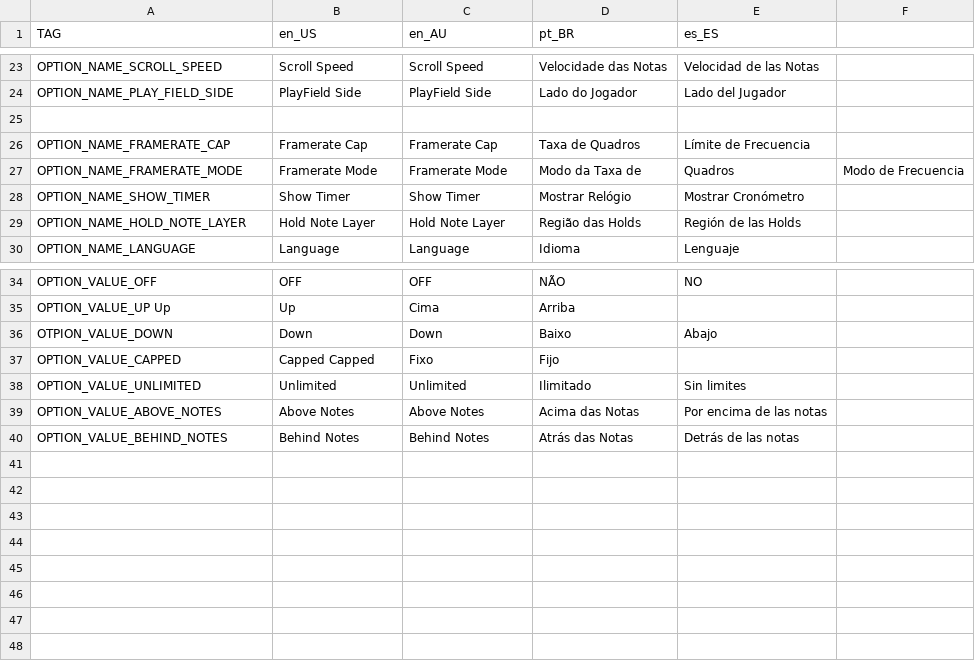
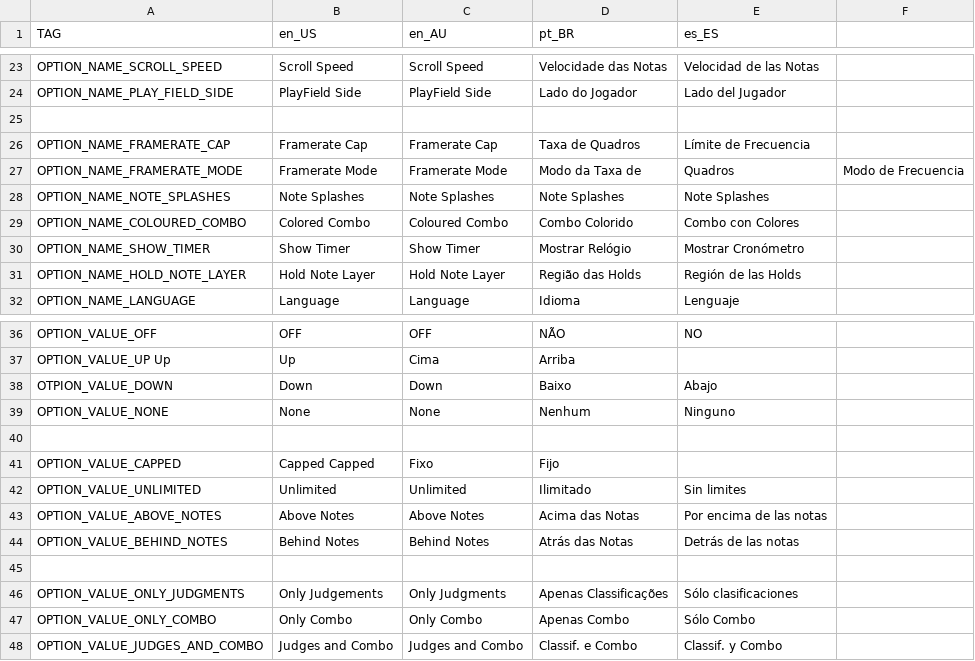
Before and after one commit to crowplexus/Funkin-Raven, a CSV file: assets/locale/menus.csv, drawn as a sheet; only a part is shown, gaps mark what is left out.

```diff
--- a/assets/locale/menus.csv
+++ b/assets/locale/menus.csv
@@ -27,2 +27,4 @@ OPTION_NAME_FRAMERATE_CAP	Framerate Cap	Framerate Cap	Taxa de Quadros	Límite de
 OPTION_NAME_FRAMERATE_MODE	Framerate Mode	Framerate Mode	Modo da Taxa de	Quadros	Modo de Frecuencia
+OPTION_NAME_NOTE_SPLASHES	Note Splashes	Note Splashes	Note Splashes	Note Splashes
+OPTION_NAME_COLOURED_COMBO	Colored Combo	Coloured Combo	Combo Colorido	Combo con Colores
 OPTION_NAME_SHOW_TIMER	Show Timer	Show Timer	Mostrar Relógio	Mostrar Cronómetro
@@ -36,2 +38,4 @@ OPTION_VALUE_UP Up	Up	Cima	Arriba
 OTPION_VALUE_DOWN	Down	Down	Baixo	Abajo
+OPTION_VALUE_NONE	None	None	Nenhum	Ninguno
+
 OPTION_VALUE_CAPPED	Capped  Capped	Fixo	Fijo
@@ -40 +44,5 @@ OPTION_VALUE_ABOVE_NOTES	Above Notes	Above Notes	Acima das Notas	Por encima de l
 OPTION_VALUE_BEHIND_NOTES	Behind Notes	Behind Notes	Atrás das Notas	Detrás de las notas
+
+OPTION_VALUE_ONLY_JUDGMENTS	Only Judgements	Only Judgments	Apenas Classificações	Sólo clasificaciones
+OPTION_VALUE_ONLY_COMBO	Only Combo	Only Combo	Apenas Combo	Sólo Combo
+OPTION_VALUE_JUDGES_AND_COMBO	Judges and Combo	Judges and Combo	Classif. e Combo	Classif. y Combo
```
Also changed, not shown: 11 other files.
